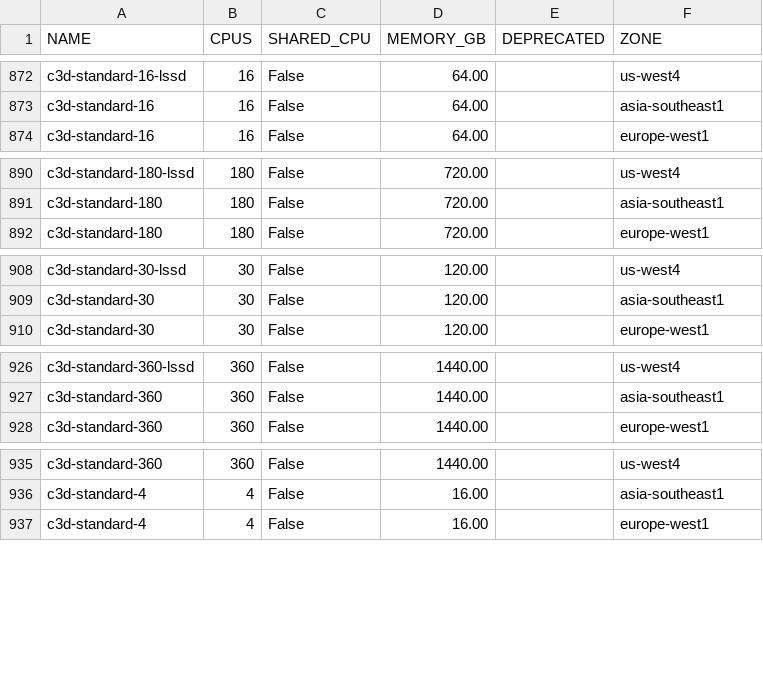
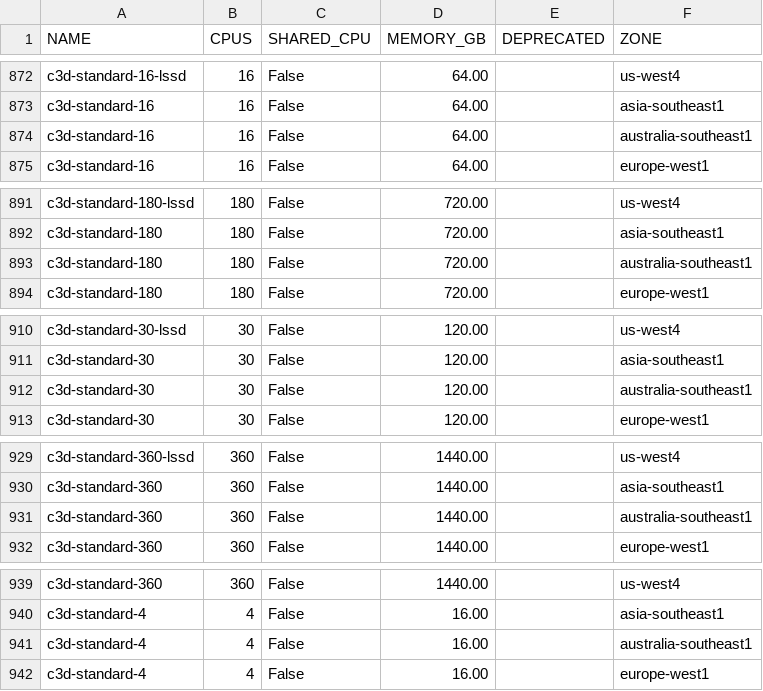
Before and after one commit to Cyclenerd/google-cloud-pricing-cost-calculator, a CSV file: tools/machinetyperegion.csv, drawn as a sheet; only a part is shown, gaps mark what is left out; the diff covers the shown part only.

```diff
--- a/tools/machinetyperegion.csv
+++ b/tools/machinetyperegion.csv
@@ -873,2 +873,3 @@ c3d-standard-16-lssd;16;False;64.00;;us-west4
 c3d-standard-16;16;False;64.00;;asia-southeast1
+c3d-standard-16;16;False;64.00;;australia-southeast1
 c3d-standard-16;16;False;64.00;;europe-west1
@@ -891,2 +892,3 @@ c3d-standard-180-lssd;180;False;720.00;;us-west4
 c3d-standard-180;180;False;720.00;;asia-southeast1
+c3d-standard-180;180;False;720.00;;australia-southeast1
 c3d-standard-180;180;False;720.00;;europe-west1
@@ -909,2 +911,3 @@ c3d-standard-30-lssd;30;False;120.00;;us-west4
 c3d-standard-30;30;False;120.00;;asia-southeast1
+c3d-standard-30;30;False;120.00;;australia-southeast1
 c3d-standard-30;30;False;120.00;;europe-west1
@@ -927,2 +930,3 @@ c3d-standard-360-lssd;360;False;1440.00;;us-west4
 c3d-standard-360;360;False;1440.00;;asia-southeast1
+c3d-standard-360;360;False;1440.00;;australia-southeast1
 c3d-standard-360;360;False;1440.00;;europe-west1
@@ -936,2 +940,3 @@ c3d-standard-360;360;False;1440.00;;us-west4
 c3d-standard-4;4;False;16.00;;asia-southeast1
+c3d-standard-4;4;False;16.00;;australia-southeast1
 c3d-standard-4;4;False;16.00;;europe-west1
```
Also changed, not shown: 8 added rows elsewhere in this file.
